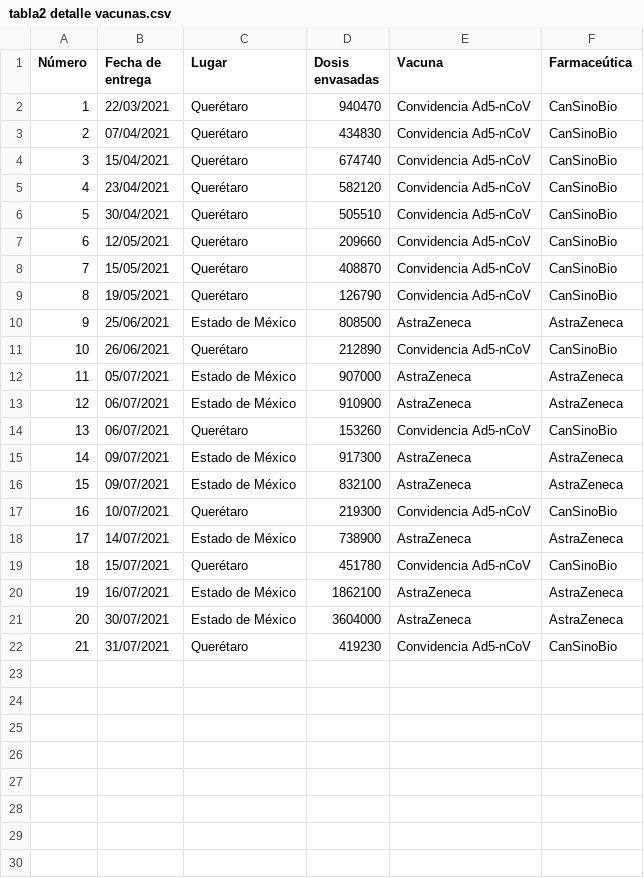
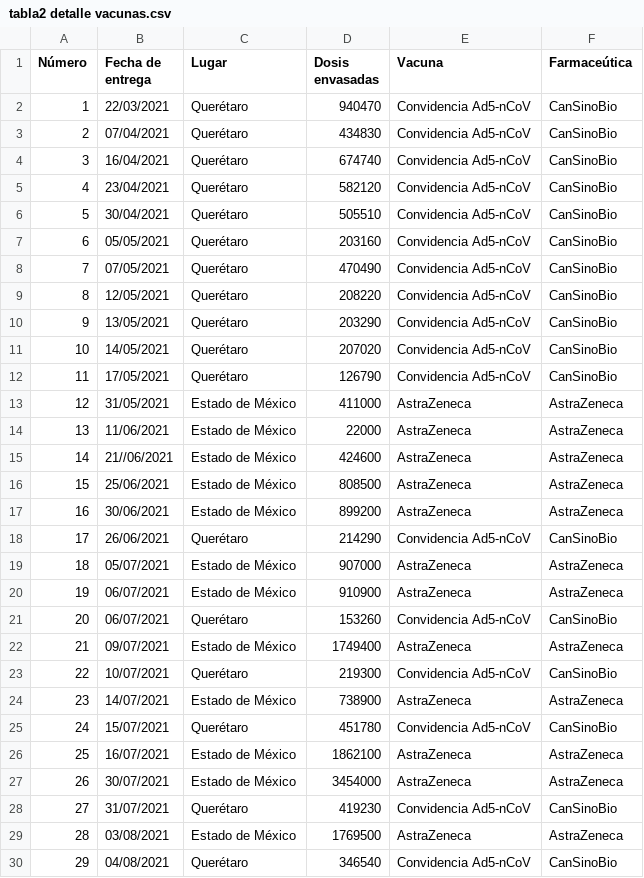
Before and after one commit to fdealbam/Vacunas, a CSV file: tabla2 detalle vacunas.csv, drawn as a sheet; only a part is shown; removed rows and columns are numbered as before the commit, all else as after; the diff covers the shown part only; the diff names each change by its address in the sheet, - before the commit and + after, or states it on an @@ line.

Commit message:
Update tabla2 detalle vacunas.csv

```diff
--- a/tabla2 detalle vacunas.csv
+++ b/tabla2 detalle vacunas.csv
-B4 (Fecha de entrega): 15/04/2021
+B4 (Fecha de entrega): 16/04/2021
+row 7: 6 | 05/05/2021 | Querétaro | 203160 | Convidencia Ad5-nCoV | CanSinoBio
+row 8: 7 | 07/05/2021 | Querétaro | 470490 | Convidencia Ad5-nCoV | CanSinoBio
@@ column A (Número) renumbered between rows 9 and 28 @@
-D9 (Dosis envasadas): 209660
+D9 (Dosis envasadas): 208220
-B10 (Fecha de entrega): 15/05/2021
+B10 (Fecha de entrega): 13/05/2021
-D10 (Dosis envasadas): 408870
+D10 (Dosis envasadas): 203290
+row 11: 10 | 14/05/2021 | Querétaro | 207020 | Convidencia Ad5-nCoV | CanSinoBio
-B12 (Fecha de entrega): 19/05/2021
+B12 (Fecha de entrega): 17/05/2021
+row 13: 12 | 31/05/2021 | Estado de México | 411000 | AstraZeneca | AstraZeneca
+row 14: 13 | 11/06/2021 | Estado de México | 22000 | AstraZeneca | AstraZeneca
+row 15: 14 | 21//06/2021 | Estado de México | 424600 | AstraZeneca | AstraZeneca
+row 17: 16 | 30/06/2021 | Estado de México | 899200 | AstraZeneca | AstraZeneca
-D18 (Dosis envasadas): 212890
+D18 (Dosis envasadas): 214290
-D22 (Dosis envasadas): 917300
+D22 (Dosis envasadas): 1749400
-row 16: 15 | 09/07/2021 | Estado de México | 832100 | AstraZeneca | AstraZeneca
-D27 (Dosis envasadas): 3604000
+D27 (Dosis envasadas): 3454000
+row 29: 28 | 03/08/2021 | Estado de México | 1769500 | AstraZeneca | AstraZeneca
+row 30: 29 | 04/08/2021 | Querétaro | 346540 | Convidencia Ad5-nCoV | CanSinoBio
```
Also changed, not shown: 1 added row elsewhere in this file.
